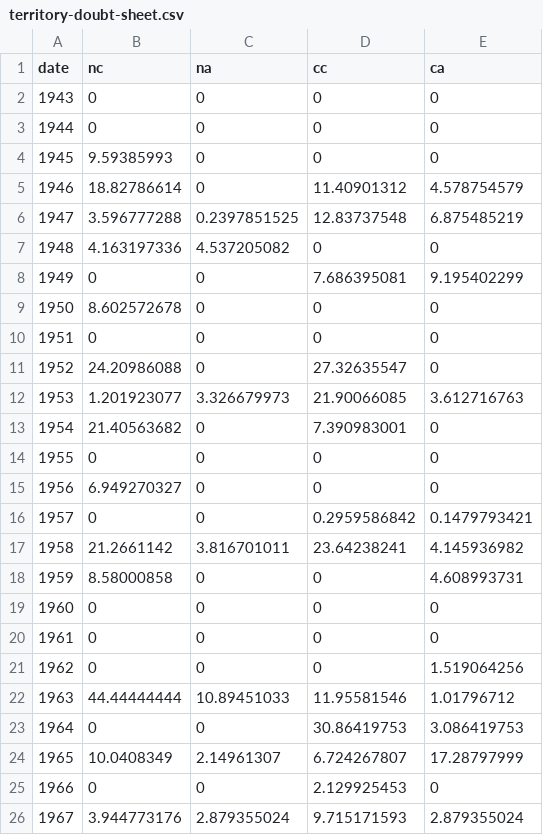
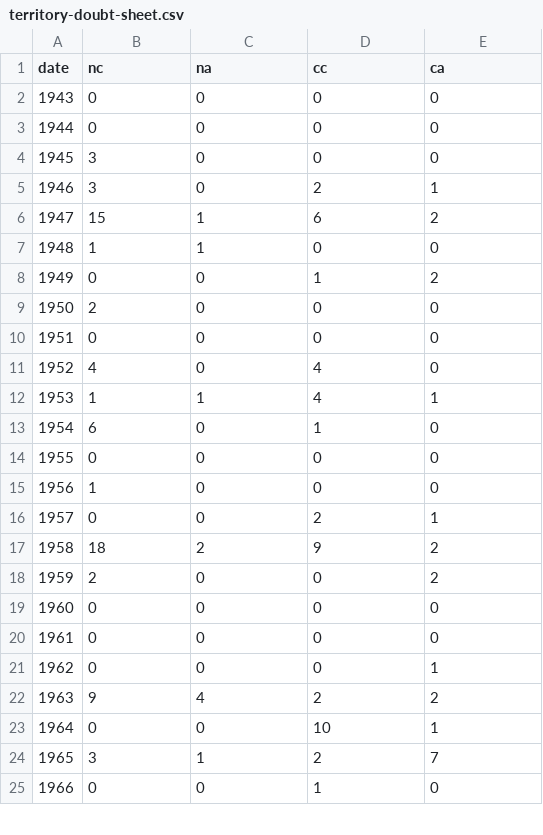
Before and after one commit to densitydesign/atlante-calvino-project, a CSV file: public/territory-doubt-sheet.csv, drawn as a sheet; only a part is shown; removed rows and columns are numbered as before the commit, all else as after; the diff covers the shown part only; the diff names each change by its address in the sheet, - before the commit and + after, or states it on an @@ line.

Commit message:
doubt information sheet : added tooltip to streamgraph chart. taken new dataset for the chart with integer values

```diff
--- a/public/territory-doubt-sheet.csv
+++ b/public/territory-doubt-sheet.csv
-B4 (nc): 9.59385993
+B4 (nc): 3
-row 5: 1946 | 18.82786614 | 0 | 11.40901312 | 4.578754579
-row 6: 1947 | 3.596777288 | 0.2397851525 | 12.83737548 | 6.875485219
-row 7: 1948 | 4.163197336 | 4.537205082 | 0 | 0
+row 5: 1946 | 3 | 0 | 2 | 1
+row 6: 1947 | 15 | 1 | 6 | 2
+row 7: 1948 | 1 | 1 | 0 | 0
-D8 (cc): 7.686395081
+D8 (cc): 1
-E8 (ca): 9.195402299
+E8 (ca): 2
-B9 (nc): 8.602572678
+B9 (nc): 2
-B11 (nc): 24.20986088
+B11 (nc): 4
-D11 (cc): 27.32635547
+D11 (cc): 4
-row 12: 1953 | 1.201923077 | 3.326679973 | 21.90066085 | 3.612716763
-row 13: 1954 | 21.40563682 | 0 | 7.390983001 | 0
+row 12: 1953 | 1 | 1 | 4 | 1
+row 13: 1954 | 6 | 0 | 1 | 0
-B15 (nc): 6.949270327
+B15 (nc): 1
-D16 (cc): 0.2959586842
+D16 (cc): 2
-E16 (ca): 0.1479793421
+E16 (ca): 1
-row 17: 1958 | 21.2661142 | 3.816701011 | 23.64238241 | 4.145936982
-row 18: 1959 | 8.58000858 | 0 | 0 | 4.608993731
+row 17: 1958 | 18 | 2 | 9 | 2
+row 18: 1959 | 2 | 0 | 0 | 2
-E21 (ca): 1.519064256
+E21 (ca): 1
-row 22: 1963 | 44.44444444 | 10.89451033 | 11.95581546 | 1.01796712
+row 22: 1963 | 9 | 4 | 2 | 2
-D23 (cc): 30.86419753
+D23 (cc): 10
-E23 (ca): 3.086419753
+E23 (ca): 1
-row 24: 1965 | 10.0408349 | 2.14961307 | 6.724267807 | 17.28797999
+row 24: 1965 | 3 | 1 | 2 | 7
-D25 (cc): 2.129925453
+D25 (cc): 1
-row 26: 1967 | 3.944773176 | 2.879355024 | 9.715171593 | 2.879355024
```
Also changed, not shown: 7 added rows, 8 removed rows, 10 edited cells and row numbers in column A elsewhere in this file, 1 other file.
